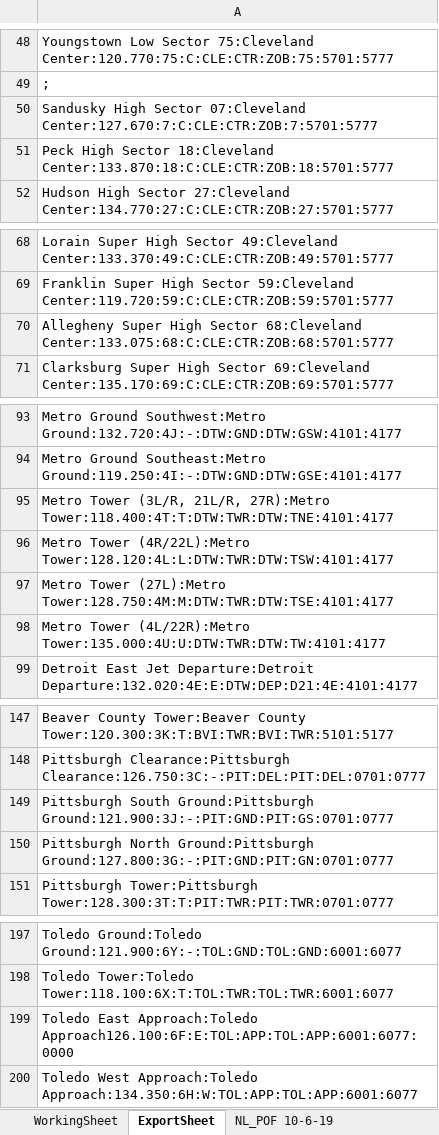
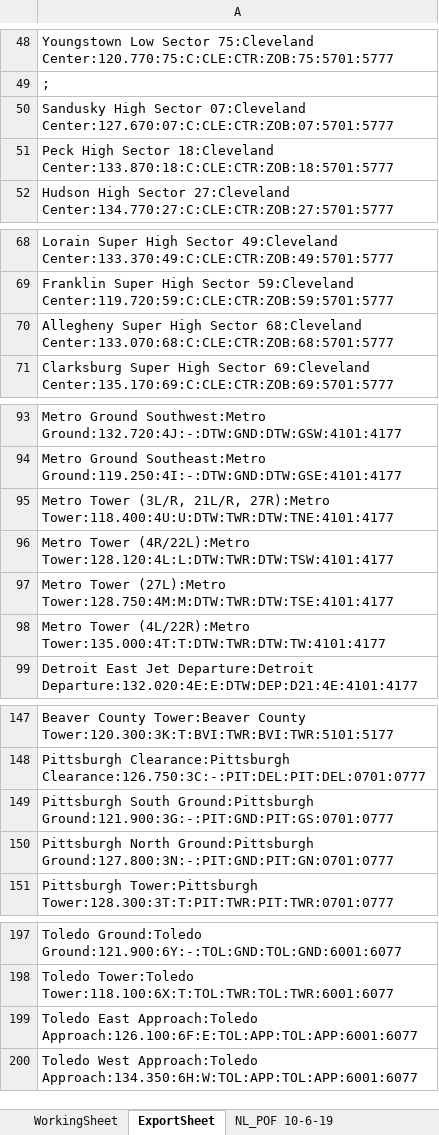
Before and after one commit to stevenhperry/ZOBFacilities, an Excel workbook: POF File/ZOB_POF_FILE.xlsx, sheet ExportSheet, drawn as a sheet; only a part is shown, gaps mark what is left out; values as stored, in another font and other column widths than the file's, no borders; the diff covers the shown part only; the diff names each change by its address in the sheet, - before the commit and + after, or states it on an @@ line.

```diff
--- a/POF File/ZOB_POF_FILE.xlsx (sheet ExportSheet)
+++ b/POF File/ZOB_POF_FILE.xlsx (sheet ExportSheet)
-A50: …Sector 07:Cleveland Center:127.670:7:C:CLE:CTR:ZOB:7:5701:5777
+A50: …Sector 07:Cleveland Center:127.670:07:C:CLE:CTR:ZOB:07:5701:5777
-A70: …Sector 68:Cleveland Center:133.075:68:C:CLE:CTR:ZOB:68:5701:5777
+A70: …Sector 68:Cleveland Center:133.070:68:C:CLE:CTR:ZOB:68:5701:5777
-A95: …21L/R, 27R):Metro Tower:118.400:4T:T:DTW:TWR:DTW:TNE:4101:4177
+A95: …21L/R, 27R):Metro Tower:118.400:4U:U:DTW:TWR:DTW:TNE:4101:4177
-A98: …Tower (4L/22R):Metro Tower:135.000:4U:U:DTW:TWR:DTW:TW:4101:4177
+A98: …Tower (4L/22R):Metro Tower:135.000:4T:T:DTW:TWR:DTW:TW:4101:4177
-A149: …South Ground:Pittsburgh Ground:121.900:3J:-:PIT:GND:PIT:GS:0701:0777
+A149: …South Ground:Pittsburgh Ground:121.900:3G:-:PIT:GND:PIT:GS:0701:0777
-A150: …North Ground:Pittsburgh Ground:127.800:3G:-:PIT:GND:PIT:GN:0701:0777
+A150: …North Ground:Pittsburgh Ground:127.800:3N:-:PIT:GND:PIT:GN:0701:0777
-A199: …East Approach:Toledo Approach126.100:6F:E:TOL:APP:TOL:APP:6001:6077:0000
+A199: …East Approach:Toledo Approach:126.100:6F:E:TOL:APP:TOL:APP:6001:6077
```
Also changed, not shown: 12 edited cells elsewhere in this sheet, sheet WorkingSheet, formulas that keep their value.
